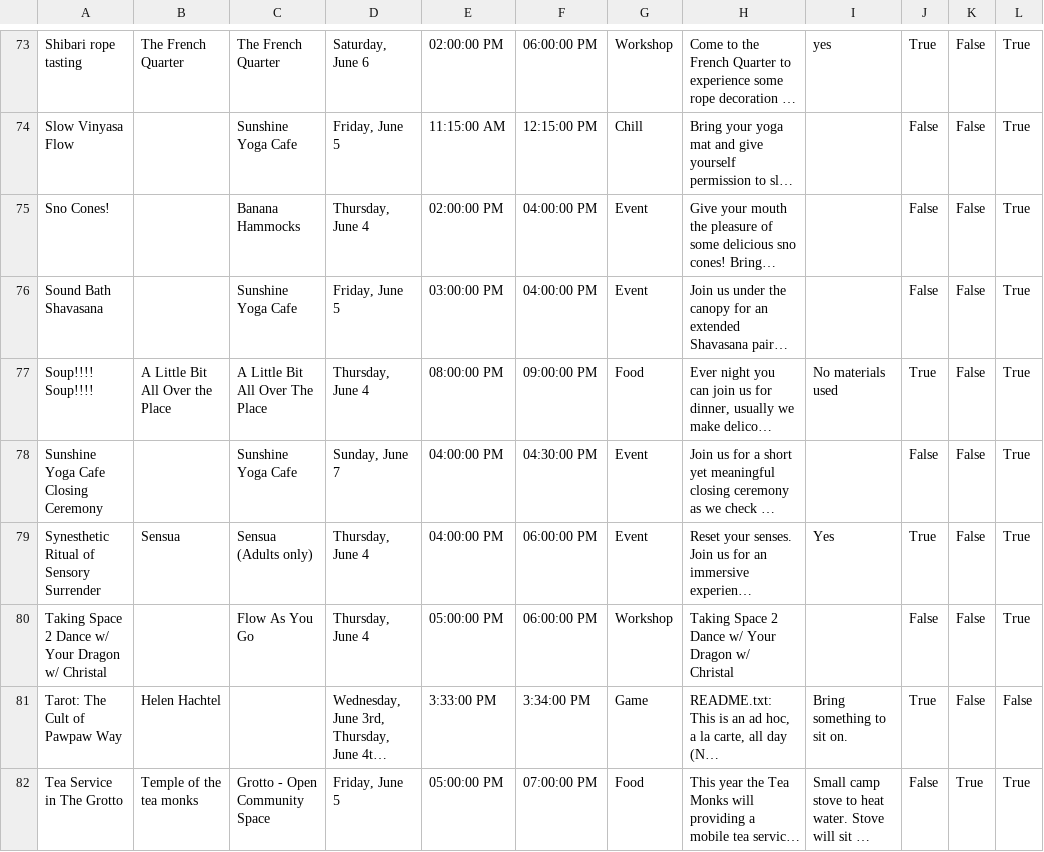
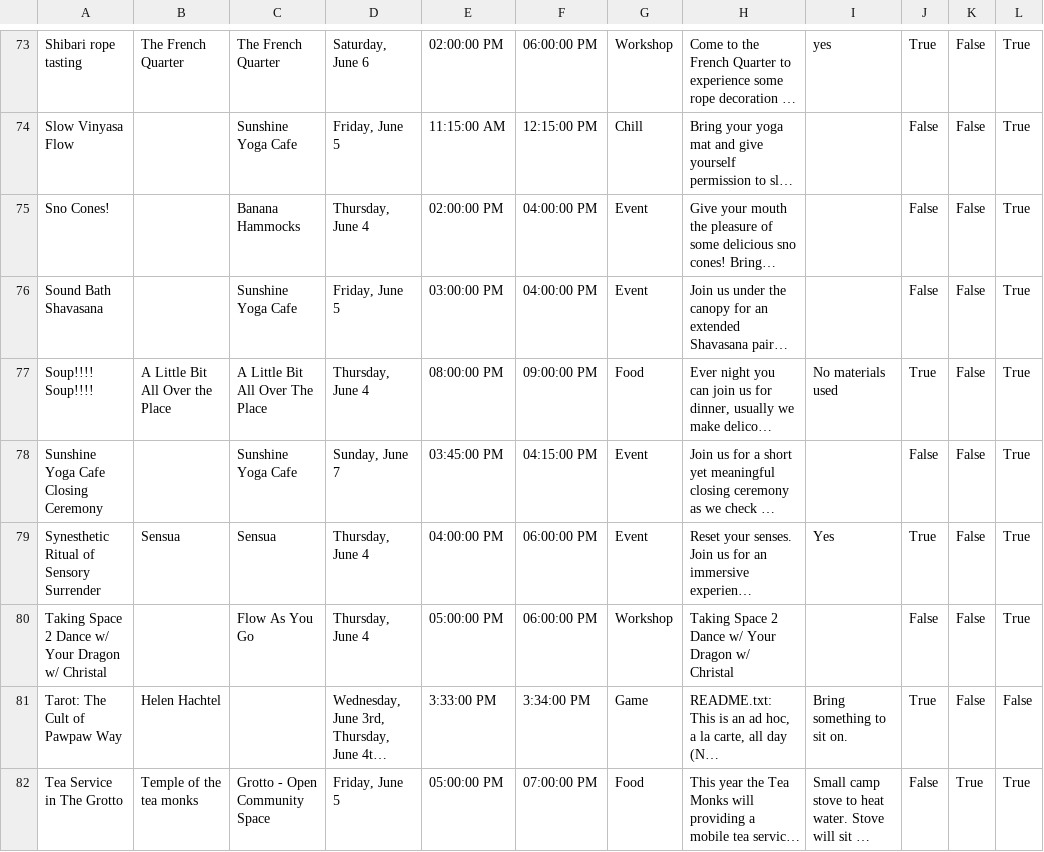
Before and after one commit to markcoletti/to-the-moon, a CSV file: data/2026/consolidated/events.csv, drawn as a sheet; only a part is shown, gaps mark what is left out; long unchanged cells end in …; the diff covers the shown part only; the diff names each change by its address in the sheet, - before the commit and + after, or states it on an @@ line.

```diff
--- a/data/2026/consolidated/events.csv
+++ b/data/2026/consolidated/events.csv
-E78: 04:00:00 PM
+E78: 03:45:00 PM
-F78: 04:30:00 PM
+F78: 04:15:00 PM
-C79: Sensua (Adults only)
+C79: Sensua
```
Also changed, not shown: 1 added row, 1 removed row and 13 edited cells elsewhere in this file, data/2026/consolidated/camps.csv, data/2026/consolidated/camps_audit.csv, 13 other files.
